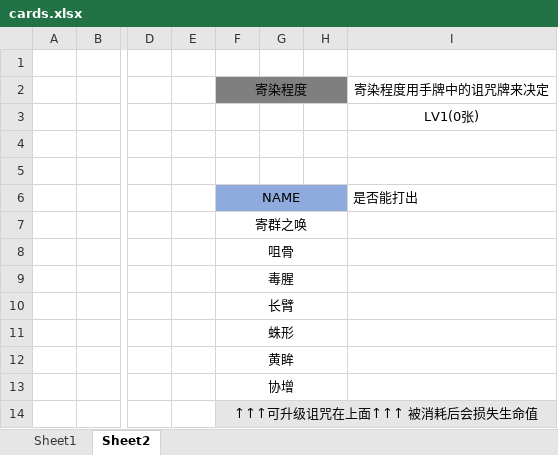
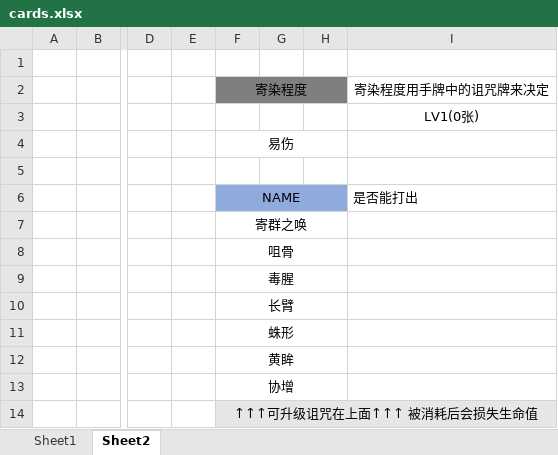
Before and after one commit to Cehire/theParasitized, an Excel workbook: cards.xlsx, sheet Sheet2, drawn as a sheet; only a part is shown, gaps mark what is left out; values as stored, in another font and other column widths than the file's, no borders; the diff names each change by its address in the sheet, - before the commit and + after, or states it on an @@ line.

```diff
--- a/cards.xlsx (sheet Sheet2)
+++ b/cards.xlsx (sheet Sheet2)
-F4: (empty)
+F4: 易伤
+F4:H4 merged
```
Also changed, not shown: sheet Sheet1, 6 other files.
